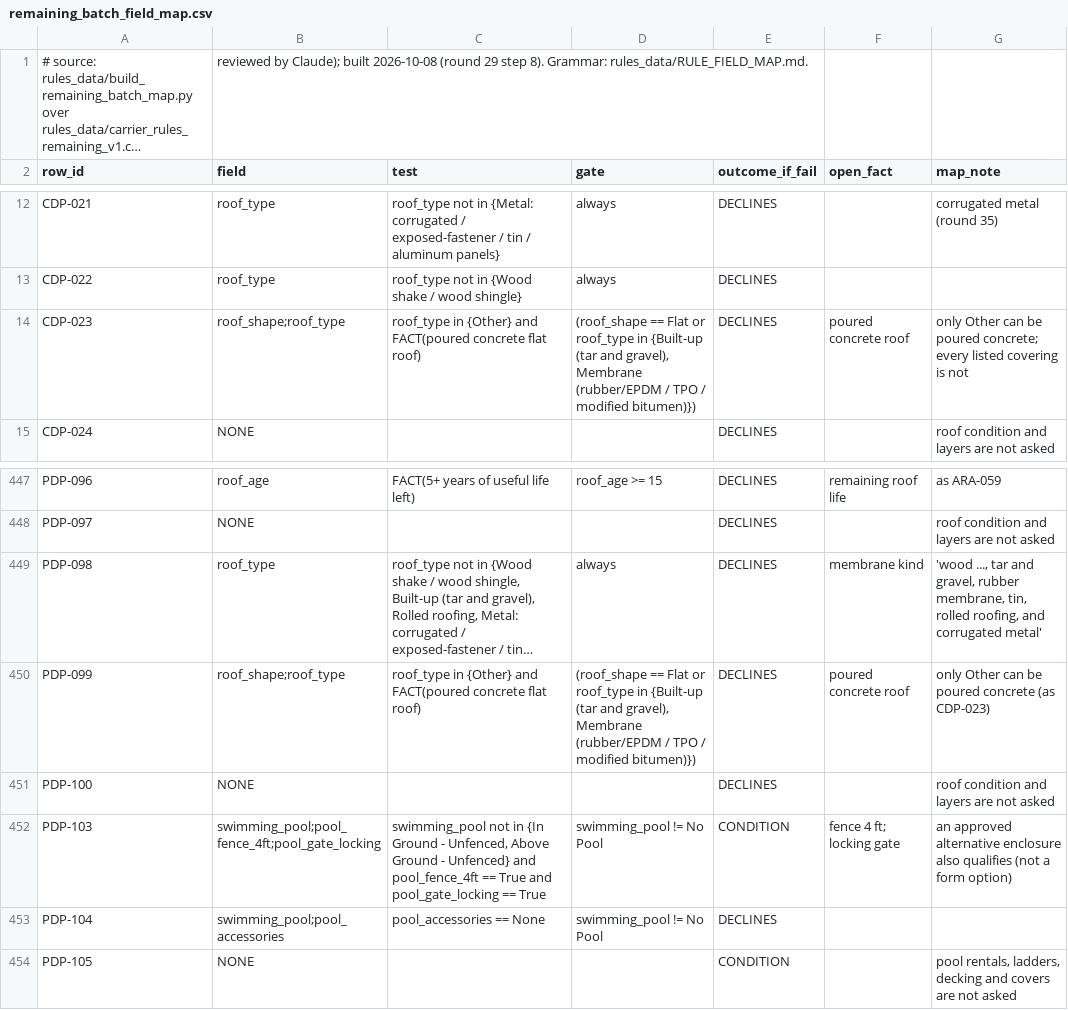
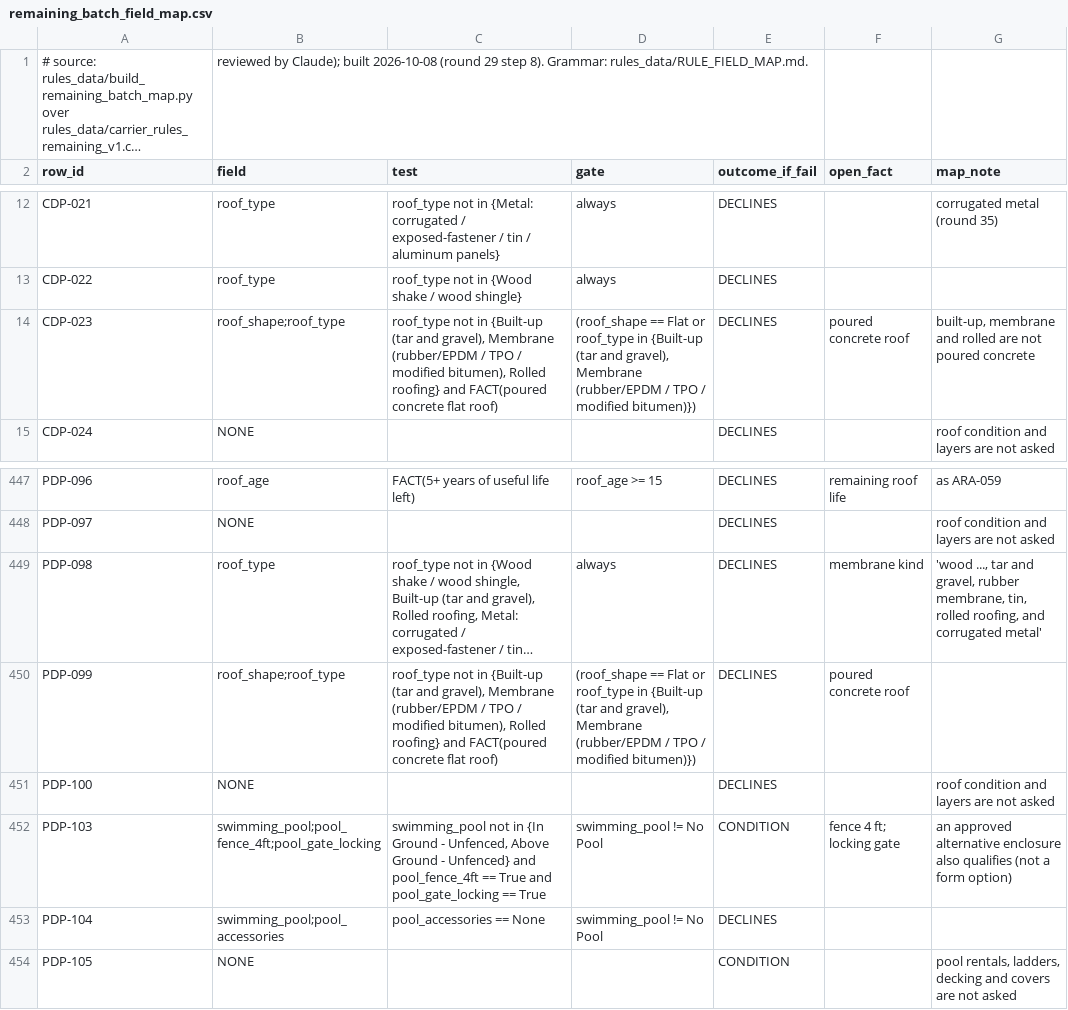
Before and after one commit to LiamNguyenLM/carrier-eligibility-tool, a CSV file: rules_data/remaining_batch_field_map.csv, drawn as a sheet; only a part is shown, gaps mark what is left out; long unchanged cells end in …; the diff names each change by its address in the sheet, - before the commit and + after, or states it on an @@ line.

```diff
--- a/rules_data/remaining_batch_field_map.csv
+++ b/rules_data/remaining_batch_field_map.csv
-C14 (test): roof_type in {Other} and FACT(poured…
+C14 (test): roof_type not in {Built-up (tar and gravel), Membrane (rubber/EPDM / TPO / modified bitumen), Rolled roofing} and FACT(poured…
-G14 (map_note): only Other can be poured concrete; every listed covering is not
+G14 (map_note): built-up, membrane and rolled are not poured concrete
-C450 (test): roof_type in {Other} and FACT(poured…
+C450 (test): roof_type not in {Built-up (tar and gravel), Membrane (rubber/EPDM / TPO / modified bitumen), Rolled roofing} and FACT(poured…
-G450 (map_note): only Other can be poured concrete (as CDP-023)
+G450 (map_note): (empty)
```
Also changed, not shown: 4 other files.
